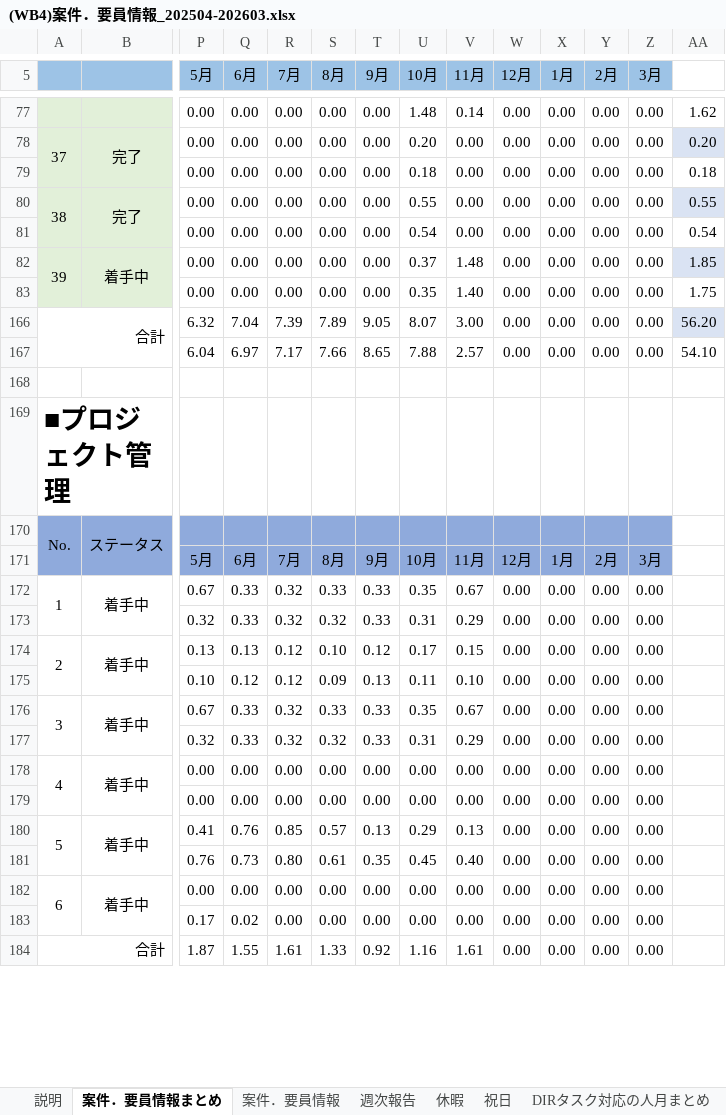
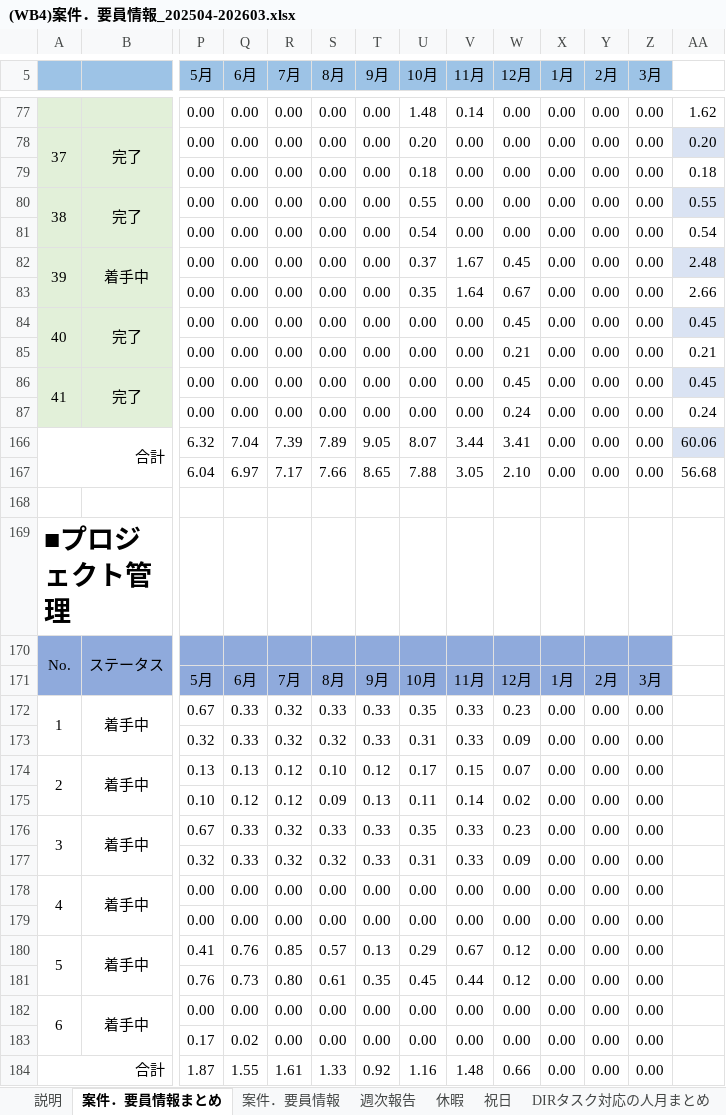
Before and after one commit to TSO-Authentic/T_to_D, an Excel workbook: (WB4)案件．要員情報_202504-202603.xlsx, sheet 案件．要員情報まとめ, drawn as a sheet; only a part is shown, gaps mark what is left out; values as stored, in another font and other column widths than the file's, no borders; charts and pictures not drawn; rows hold the shown columns only; the diff covers the shown part only; the diff names each change by its address in the sheet, - before the commit and + after, or states it on an @@ line.

```diff
--- a/(WB4)案件．要員情報_202504-202603.xlsx (sheet 案件．要員情報まとめ)
+++ b/(WB4)案件．要員情報_202504-202603.xlsx (sheet 案件．要員情報まとめ)
-V82 (11月): 1.48
+V82 (11月): 1.67
-W82 (12月): 0.00
+W82 (12月): 0.45
-AA82: 1.85
+AA82: 2.48
-V83 (11月): 1.40
+V83 (11月): 1.64
-W83 (12月): 0.00
+W83 (12月): 0.67
-AA83: 1.75
+AA83: 2.66
+row 84: 40 | 完了 | 0.00 | 0.00 | 0.00 | 0.00 | 0.00 | 0.00 | 0.00 | 0.45 | 0.00 | 0.00 | 0.00 | 0.45
+row 85:  |  | 0.00 | 0.00 | 0.00 | 0.00 | 0.00 | 0.00 | 0.00 | 0.21 | 0.00 | 0.00 | 0.00 | 0.21
+row 86: 41 | 完了 | 0.00 | 0.00 | 0.00 | 0.00 | 0.00 | 0.00 | 0.00 | 0.45 | 0.00 | 0.00 | 0.00 | 0.45
+row 87:  |  | 0.00 | 0.00 | 0.00 | 0.00 | 0.00 | 0.00 | 0.00 | 0.24 | 0.00 | 0.00 | 0.00 | 0.24
-V166 (11月): 3.00
+V166 (11月): 3.44
-W166 (12月): 0.00
+W166 (12月): 3.41
-AA166: 56.20
+AA166: 60.06
-V167 (11月): 2.57
+V167 (11月): 3.05
-W167 (12月): 0.00
+W167 (12月): 2.10
-AA167: 54.10
+AA167: 56.68
-V172 (11月): 0.67
+V172 (11月): 0.33
-W172 (12月): 0.00
+W172 (12月): 0.23
-V173 (11月): 0.29
+V173 (11月): 0.33
-W173 (12月): 0.00
+W173 (12月): 0.09
-W174 (12月): 0.00
+W174 (12月): 0.07
-V175 (11月): 0.10
+V175 (11月): 0.14
-W175 (12月): 0.00
+W175 (12月): 0.02
-V176 (11月): 0.67
+V176 (11月): 0.33
-W176 (12月): 0.00
+W176 (12月): 0.23
-V177 (11月): 0.29
+V177 (11月): 0.33
-W177 (12月): 0.00
+W177 (12月): 0.09
-V180 (11月): 0.13
+V180 (11月): 0.67
-W180:W181 (12月): 0.00
+W180:W181 (12月): 0.12
-V181 (11月): 0.40
+V181 (11月): 0.44
-V184 (11月): 1.61
+V184 (11月): 1.48
-W184 (12月): 0.00
+W184 (12月): 0.66
```
Also changed, not shown: 55 edited cells elsewhere in this sheet, sheet 案件．要員情報, sheet 休暇, sheet 週次報告, sheet DIRタスク対応の人月まとめ, formulas that keep their value, hidden cells, charts or pictures.
